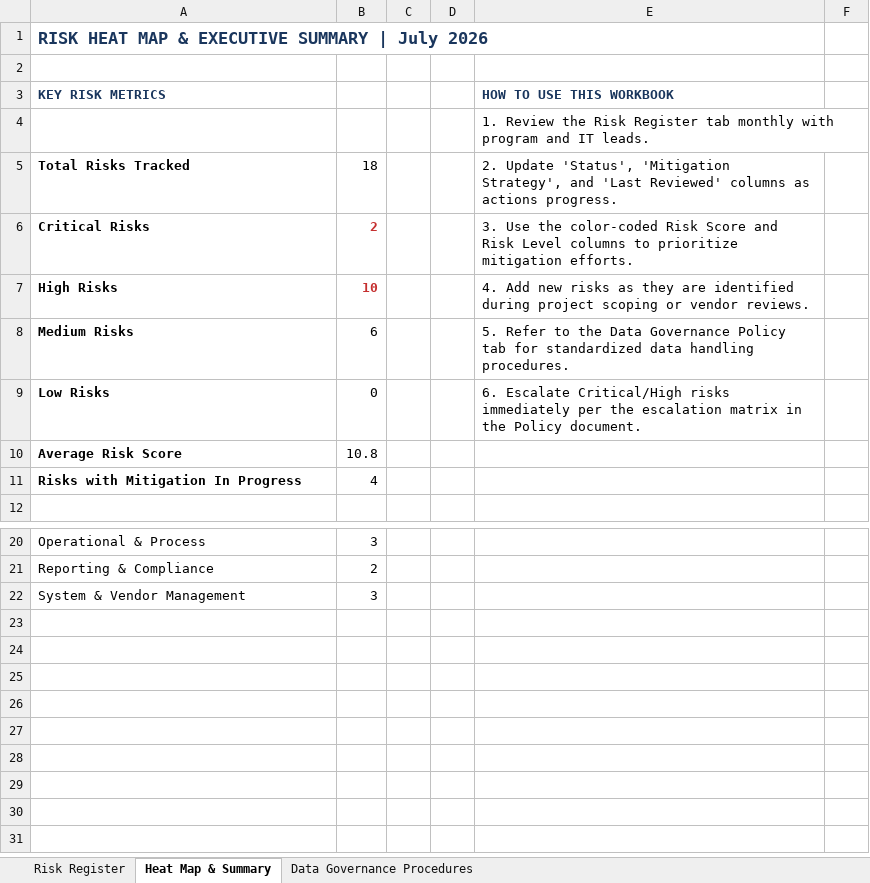
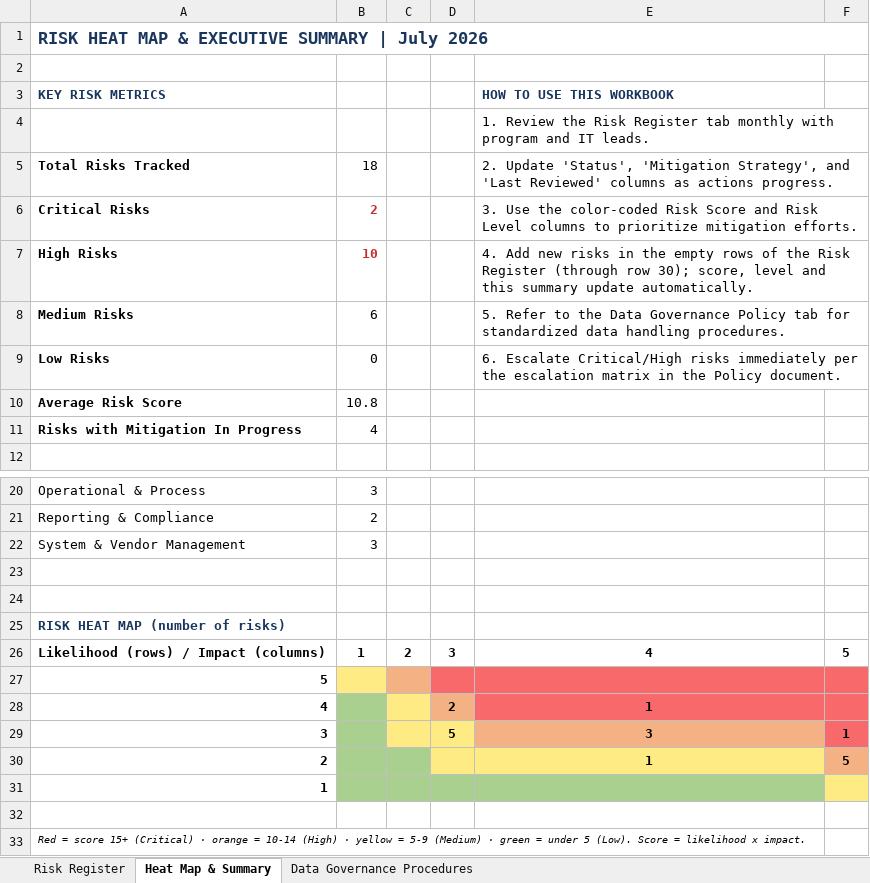
Before and after one commit to gementergavin/Gavin-Gementera---Portfolio, an Excel workbook: 01_Risk-Governance-Framework/IT_Risk_Governance_Framework.xlsx, sheet Heat Map & Summary, drawn as a sheet; only a part is shown, gaps mark what is left out; values as stored, in another font and other column widths than the file's, no borders; removed rows and columns are numbered as before the commit, all else as after; the diff names each change by its address in the sheet, - before the commit and + after, or states it on an @@ line.

```diff
--- a/01_Risk-Governance-Framework/IT_Risk_Governance_Framework.xlsx (sheet Heat Map & Summary)
+++ b/01_Risk-Governance-Framework/IT_Risk_Governance_Framework.xlsx (sheet Heat Map & Summary)
-A1:E1 merged
+A1:F1 merged
+E4:F4 merged
+E5:F5 merged
+E6:F6 merged
-E7 (HOW TO USE THIS WORKBOOK): …new risks as they are identified during project scoping or vendor reviews.
+E7 (HOW TO USE THIS WORKBOOK): …new risks in the empty rows of the Risk Register (through row 30); score, level and this summary update automatically.
+E7:F7 merged
+E8:F8 merged
+E9:F9 merged
+row 23: (empty)
+row 24: (empty)
+row 25: RISK HEAT MAP (number of risks)
+row 26: Likelihood (rows) / Impact (columns) | 1 | 2 | 3 | 4 | 5
+row 27: 5
+row 28: 4 |  |  | 2 | 1
+row 29: 3 |  |  | 5 | 3 | 1
+row 30: 2 |  |  |  | 1 | 5
+row 31: 1
+row 32: (empty)
+row 33: Red = score 15+ (Critical) · orange = 10-14 (High) · yellow = 5-9 (Medium) · green = under 5 (Low). Score = likelihood x impact.
```
Also changed, not shown: sheet Risk Register, sheet Data Governance Procedures, formulas that keep their value, 15 other files.
